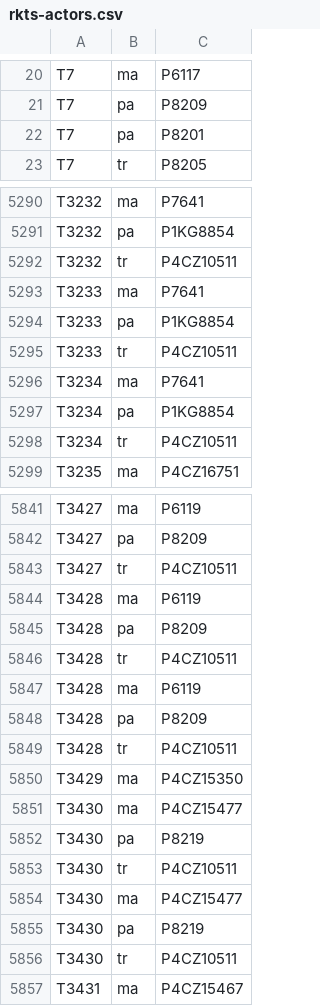
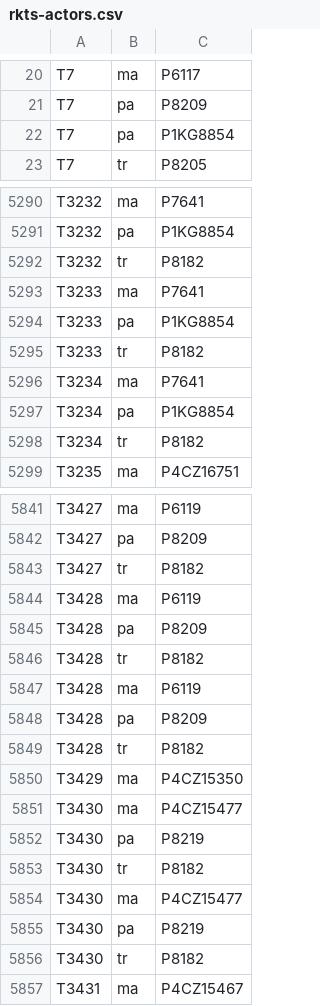
Before and after one commit to buda-base/rKTs-migration, a CSV file: rkts-actors.csv, drawn as a sheet; only a part is shown, gaps mark what is left out; the diff covers the shown part only.

Commit message:
duplicates

```diff
--- a/rkts-actors.csv
+++ b/rkts-actors.csv
@@ -21,3 +21,3 @@ T7,ma,P6117
 T7,pa,P8209
-T7,pa,P8201
+T7,pa,P1KG8854
 T7,tr,P8205
@@ -5291,9 +5291,9 @@ T3232,ma,P7641
 T3232,pa,P1KG8854
-T3232,tr,P4CZ10511
+T3232,tr,P8182
 T3233,ma,P7641
 T3233,pa,P1KG8854
-T3233,tr,P4CZ10511
+T3233,tr,P8182
 T3234,ma,P7641
 T3234,pa,P1KG8854
-T3234,tr,P4CZ10511
+T3234,tr,P8182
 T3235,ma,P4CZ16751
@@ -5842,9 +5842,9 @@ T3427,ma,P6119
 T3427,pa,P8209
-T3427,tr,P4CZ10511
+T3427,tr,P8182
 T3428,ma,P6119
 T3428,pa,P8209
-T3428,tr,P4CZ10511
+T3428,tr,P8182
 T3428,ma,P6119
 T3428,pa,P8209
-T3428,tr,P4CZ10511
+T3428,tr,P8182
 T3429,ma,P4CZ15350
@@ -5852,6 +5852,6 @@ T3430,ma,P4CZ15477
 T3430,pa,P8219
-T3430,tr,P4CZ10511
+T3430,tr,P8182
 T3430,ma,P4CZ15477
 T3430,pa,P8219
-T3430,tr,P4CZ10511
+T3430,tr,P8182
 T3431,ma,P4CZ15467
```
Also changed, not shown: 64 edited cells elsewhere in this file.
